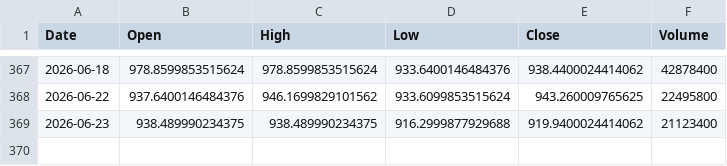
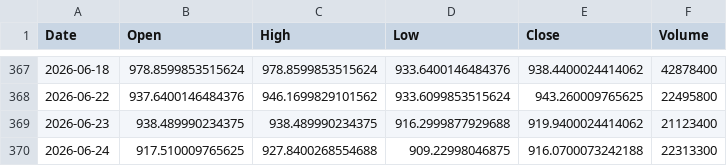
Before and after one commit to simsisim/dowJonesIndex_download, a CSV file: data/market_data/daily/DJUSST.csv, drawn as a sheet; only a part is shown, gaps mark what is left out; the diff names each change by its address in the sheet, - before the commit and + after, or states it on an @@ line.

```diff
--- a/data/market_data/daily/DJUSST.csv
+++ b/data/market_data/daily/DJUSST.csv
+row 370: 2026-06-24 | 917.510009765625 | 927.8400268554688 | 909.22998046875 | 916.0700073242188 | 22313300
```
Also changed, not shown: data/market_data/daily/GSPC.csv, data/market_data/daily/NDX.csv, 2 other files.
